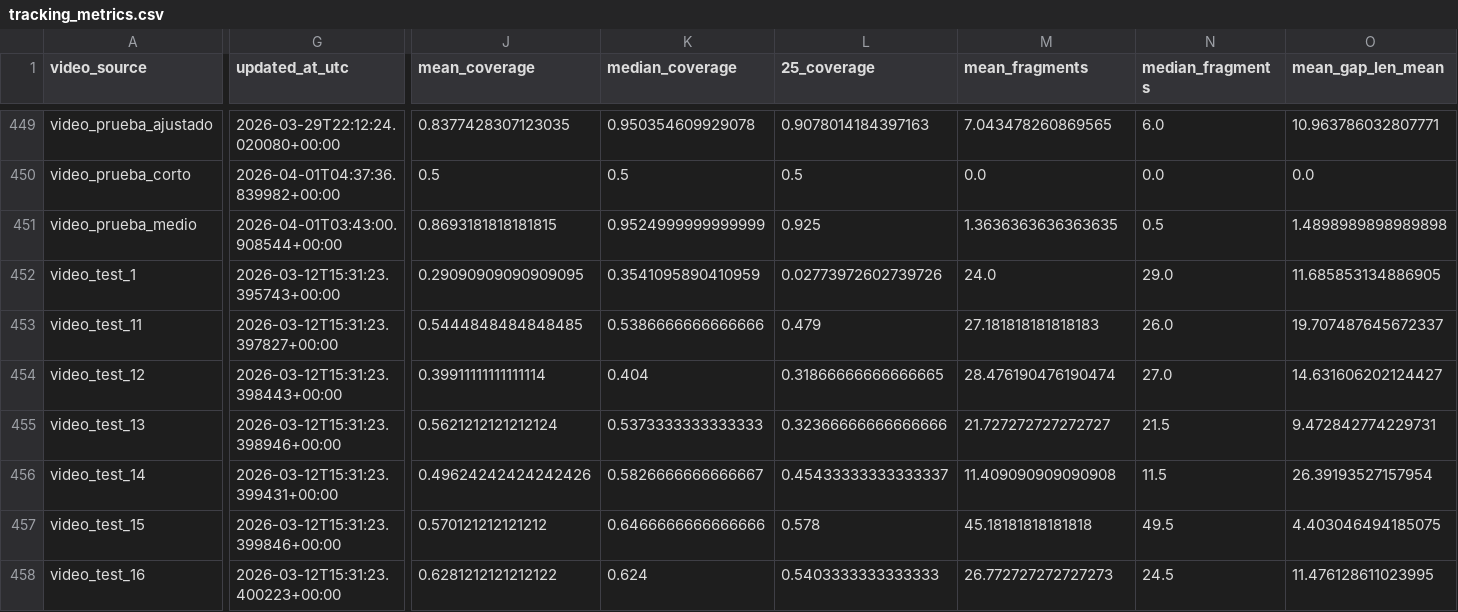
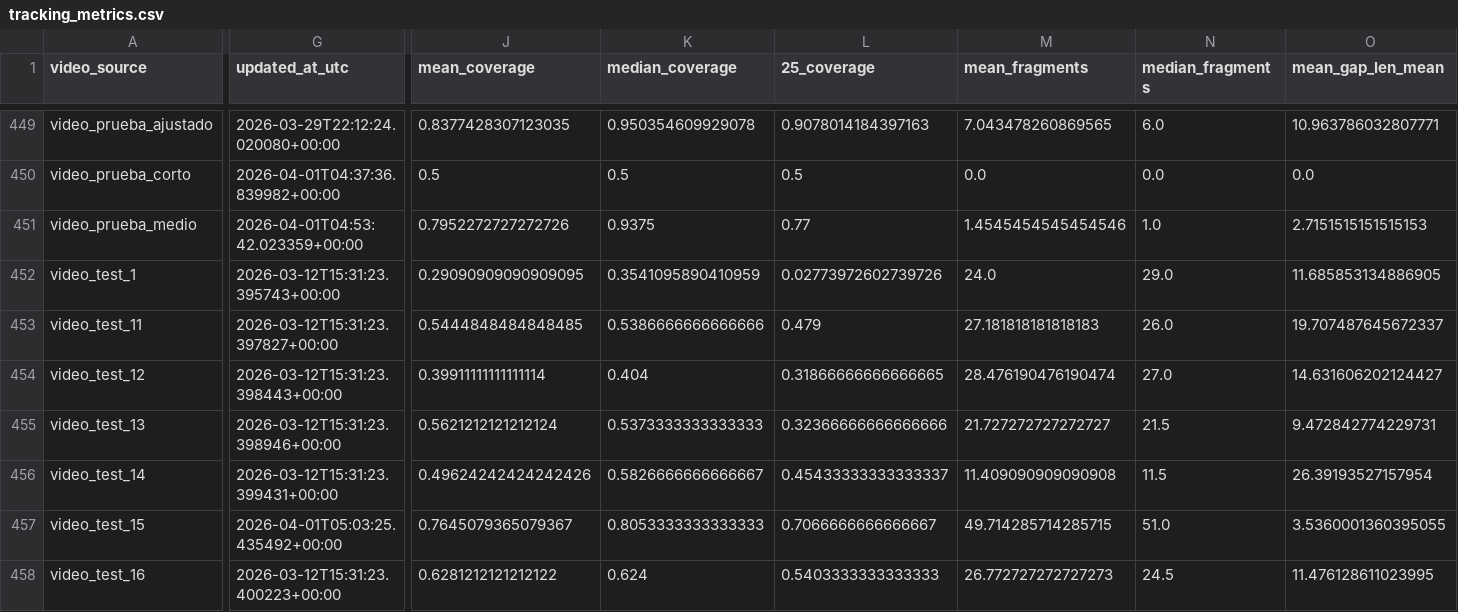
Before and after one commit to hectorgarciaa/narrador-futbol, a CSV file: data/posiciones_etiquetadas/common/tracking_metrics.csv, drawn as a sheet; only a part is shown, gaps mark what is left out; the diff covers the shown part only; the diff names each change by its address in the sheet, - before the commit and + after, or states it on an @@ line.

```diff
--- a/data/posiciones_etiquetadas/common/tracking_metrics.csv
+++ b/data/posiciones_etiquetadas/common/tracking_metrics.csv
-G451 (updated_at_utc): 2026-04-01T03:43:00.908544+00:00
+G451 (updated_at_utc): 2026-04-01T04:53:42.023359+00:00
-J451 (mean_coverage): 0.8693181818181815
+J451 (mean_coverage): 0.7952272727272726
-K451 (median_coverage): 0.9524999999999999
+K451 (median_coverage): 0.9375
-L451 (25_coverage): 0.925
+L451 (25_coverage): 0.77
-M451 (mean_fragments): 1.3636363636363635
+M451 (mean_fragments): 1.4545454545454546
-N451 (median_fragments): 0.5
+N451 (median_fragments): 1.0
-O451 (mean_gap_len_mean): 1.4898989898989898
+O451 (mean_gap_len_mean): 2.7151515151515153
-G457 (updated_at_utc): 2026-03-12T15:31:23.399846+00:00
+G457 (updated_at_utc): 2026-04-01T05:03:25.435492+00:00
-J457 (mean_coverage): 0.570121212121212
+J457 (mean_coverage): 0.7645079365079367
-K457 (median_coverage): 0.6466666666666666
+K457 (median_coverage): 0.8053333333333333
-L457 (25_coverage): 0.578
+L457 (25_coverage): 0.7066666666666667
-M457 (mean_fragments): 45.18181818181818
+M457 (mean_fragments): 49.714285714285715
-N457 (median_fragments): 49.5
+N457 (median_fragments): 51.0
-O457 (mean_gap_len_mean): 4.403046494185075
+O457 (mean_gap_len_mean): 3.5360001360395055
```
Also changed, not shown: 47 edited cells elsewhere in this file, 4 other files.
